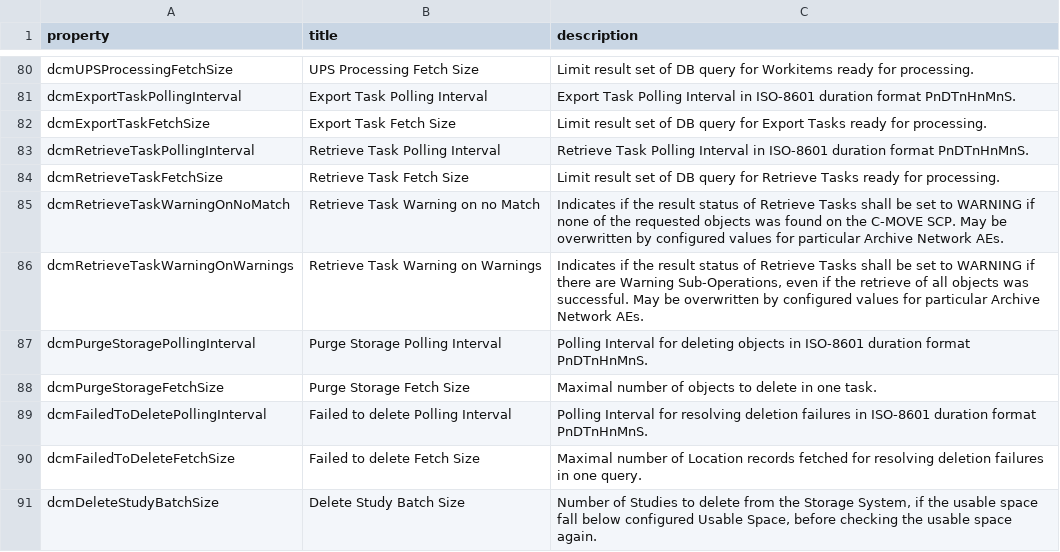
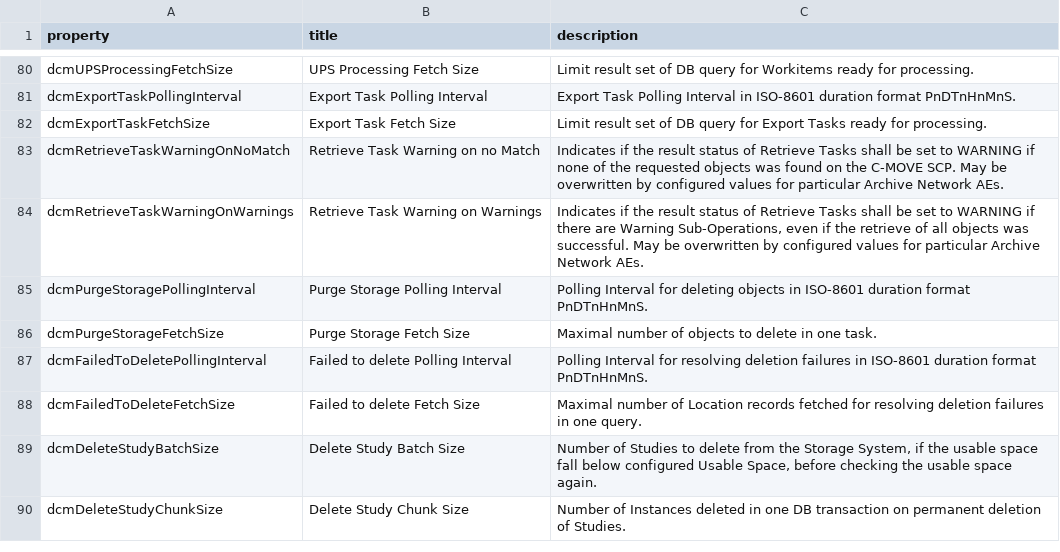
Before and after one commit to dcm4che/dcm4chee-arc-lang, a CSV file: src/csv/archiveDevice.schema.csv, drawn as a sheet; only a part is shown, gaps mark what is left out; the shorter side is filled out with more unchanged rows; the diff names each change by its address in the sheet, - before the commit and + after, or states it on an @@ line.

Commit message:
remove dcmRetrieveTaskPollingInterval and dcmRetrieveTaskFetchSize from archiveDevice.schema dcm4che/dcm4chee-arc-light#3268

```diff
--- a/src/csv/archiveDevice.schema.csv
+++ b/src/csv/archiveDevice.schema.csv
-row 83: dcmRetrieveTaskPollingInterval | Retrieve Task Polling Interval | Retrieve Task Polling Interval in ISO-8601 duration format PnDTnHnMnS.
-row 84: dcmRetrieveTaskFetchSize | Retrieve Task Fetch Size | Limit result set of DB query for Retrieve Tasks ready for processing.
```
Also changed, not shown: 1 other file.
